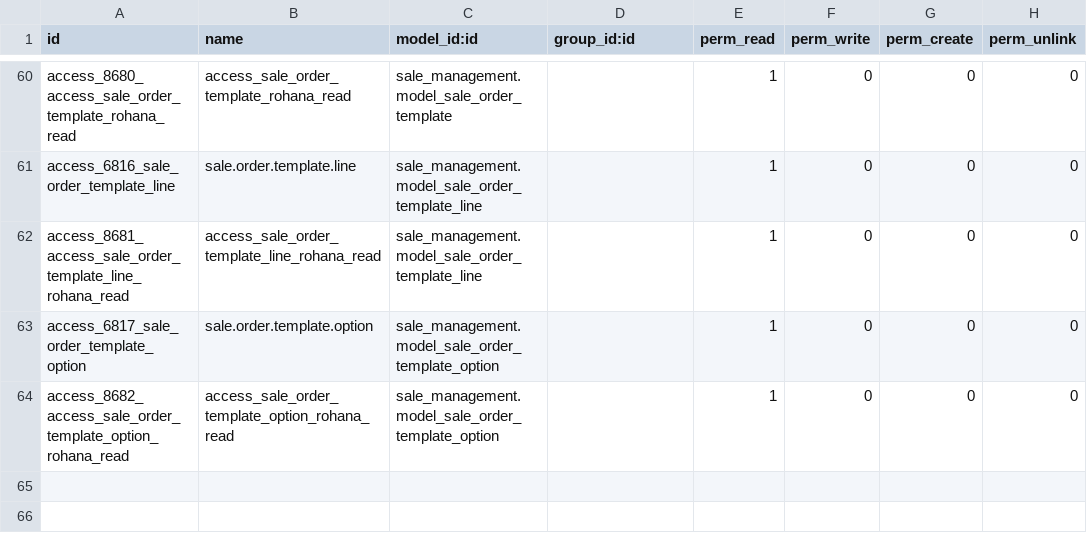
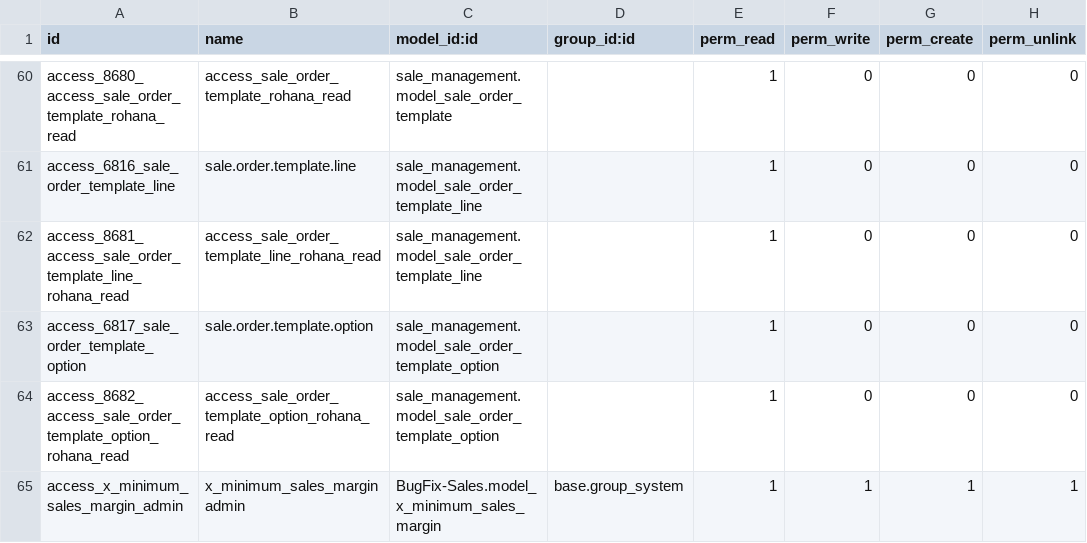
Before and after one commit to sanjayaWjinasena/BugFix-Sales, a CSV file: security/ir.model.access.csv, drawn as a sheet; only a part is shown, gaps mark what is left out; the diff names each change by its address in the sheet, - before the commit and + after, or states it on an @@ line.

Commit message:
v17.0.1.0.76: ship x_minimum_sales_margin model + auto 146 (Sales margin config)
From gap-analysis audit: automation 146 SLS - Minimum Sales Margin %
in Setup Page enforces singleton on x_minimum_sales_margin - the
target model was never shipped.

Model added: models/x_minimum_sales_margin.py
  + mail.thread inherit
  + fields: x_studio_active, advance_payment, company_id (m2o),
    minimum_sales_margin_, sales_order_validity, last_purchase_price_
    validity_days, sequence

Automation: base_automation_146 on x_minimum_sales_margin
  + SA sets x_studio_active=True on first record, blocks 2nd via
    UserError. Singleton pattern.

1 admin ACL appended.

```diff
--- a/security/ir.model.access.csv
+++ b/security/ir.model.access.csv
+row 65: access_x_minimum_sales_margin_admin | x_minimum_sales_margin admin | BugFix-Sales.model_x_minimum_sales_margin | base.group_system | 1 | 1 | 1 | 1
```
Also changed, not shown: 4 other files.
